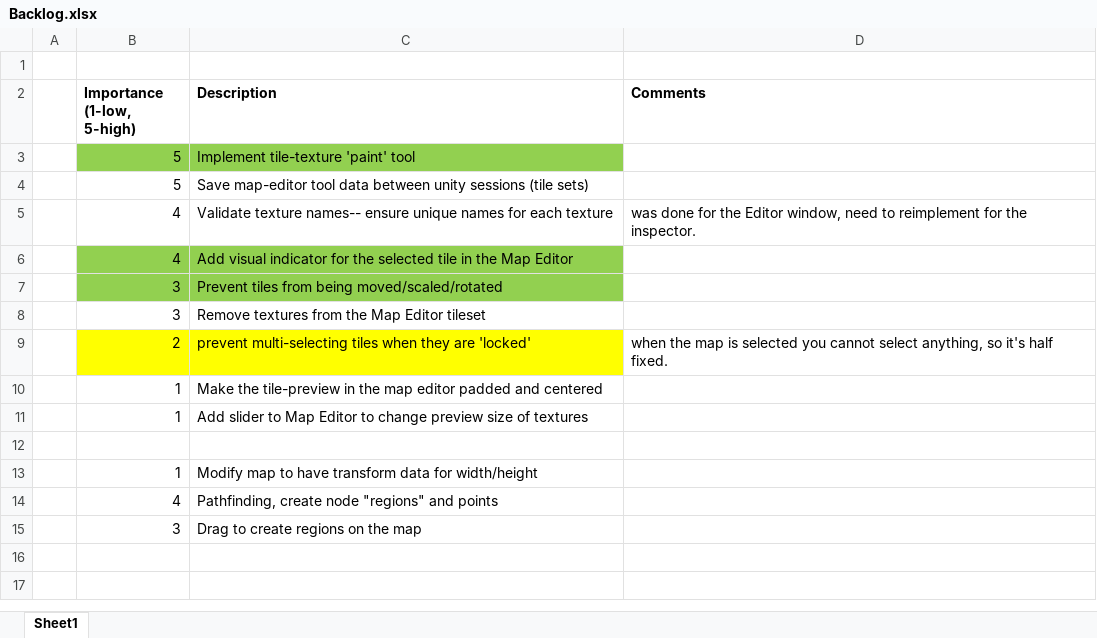
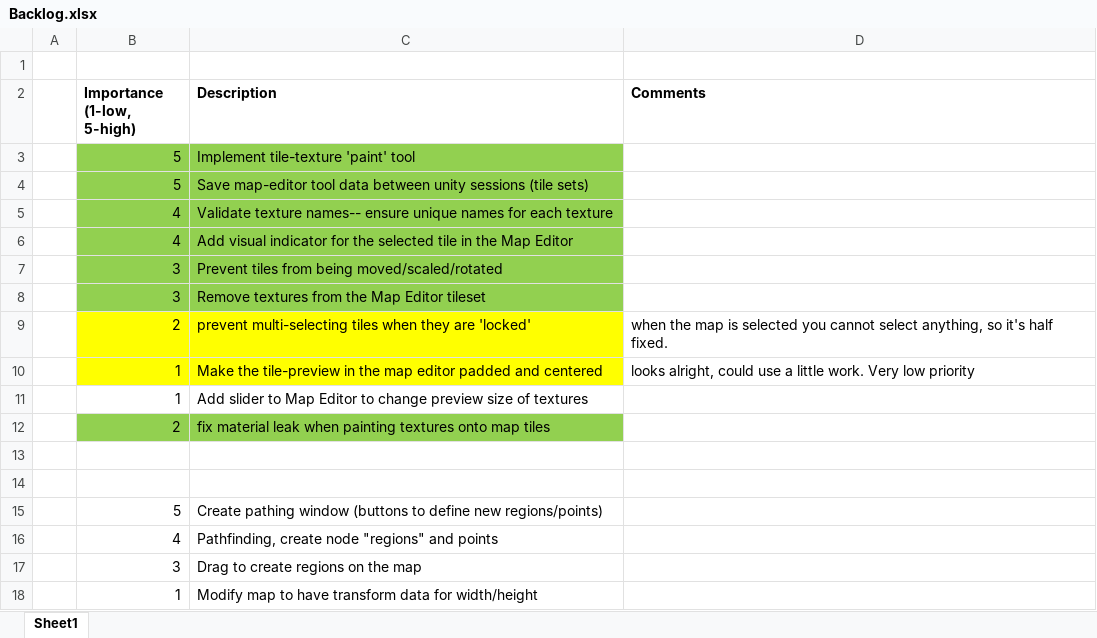
Before and after one commit to kteynorprivate/TeykeToolkit, an Excel workbook: Documentation/Backlog.xlsx, sheet Sheet1, drawn as a sheet; values as stored, in another font and other column widths than the file's, no borders; addresses are those after the commit; the diff names each change by its address in the sheet, - before the commit and + after, or states it on an @@ line.

Commit message:
Map Inspector Changes
- Tiles no longer have their textures changed directly, the material
itself is modified.
- Toolbar for map inspector is implemented and easily expandable.

```diff
--- a/Documentation/Backlog.xlsx (sheet Sheet1)
+++ b/Documentation/Backlog.xlsx (sheet Sheet1)
-B4:C5 fill: none
+B4:C5 fill: #92D050
-D5 (Comments): was done for the Editor window, need to reimplement for the inspector.
+D5 (Comments): (empty)
-B8:C8 fill: none
+B8:C8 fill: #92D050
-B10:C10 fill: none
+B10:C10 fill: #FFFF00
-D10 (Comments): (empty)
+D10 (Comments): looks alright, could use a little work. Very low priority
+row 12:  | 2 | fix material leak when painting textures onto map tiles
-row 14:  | 1 | Modify map to have transform data for width/height
+row 14: (empty)
+row 15:  | 5 | Create pathing window (buttons to define new regions/points)
+row 18:  | 1 | Modify map to have transform data for width/height
```
Also changed, not shown: Documentation/Timelog.xlsx, 32 other files.
